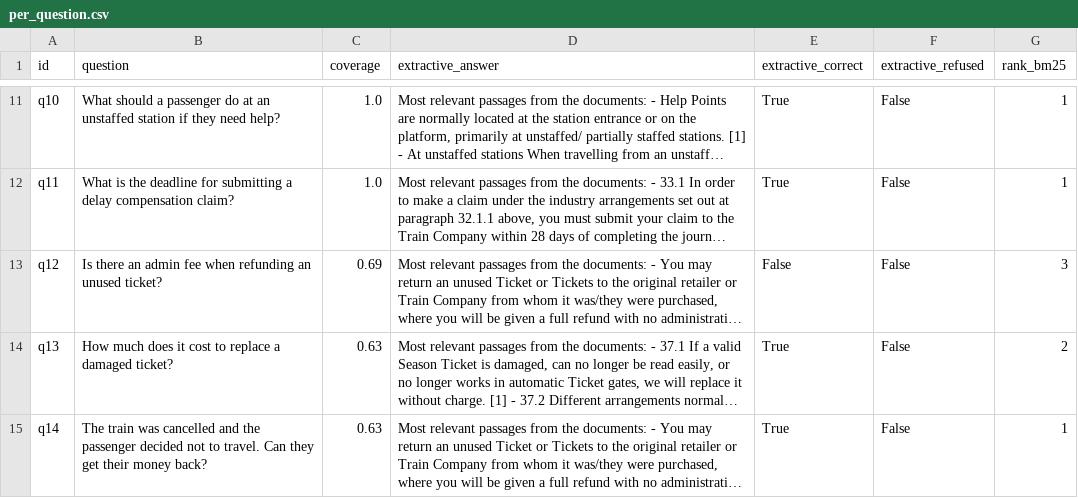
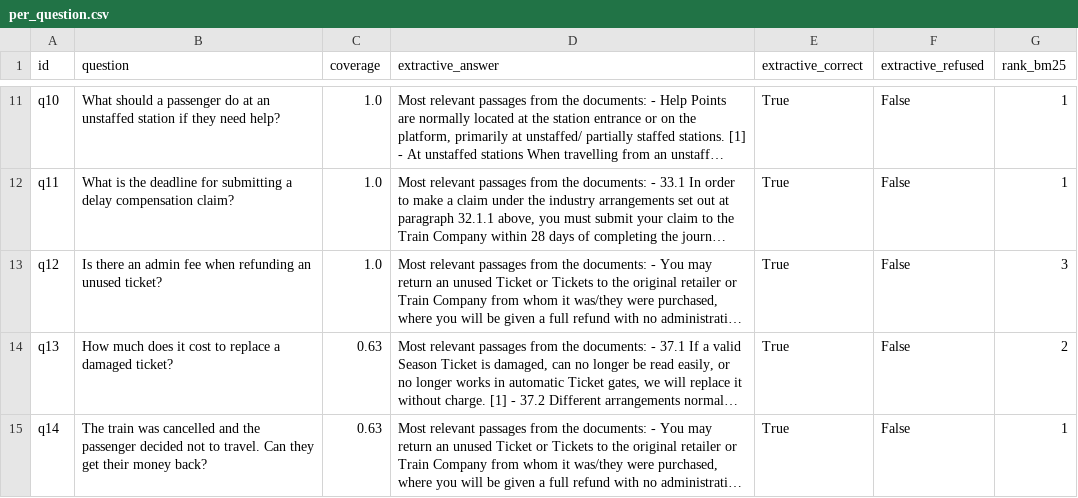
Before and after one commit to pulemoliserr/thameslink-on-premise-chatbot, a CSV file: eval/results/per_question.csv, drawn as a sheet; only a part is shown, gaps mark what is left out; long unchanged cells end in …; the diff names each change by its address in the sheet, - before the commit and + after, or states it on an @@ line.

```diff
--- a/eval/results/per_question.csv
+++ b/eval/results/per_question.csv
-C13 (coverage): 0.69
+C13 (coverage): 1.0
-E13 (extractive_correct): False
+E13 (extractive_correct): True
```
Also changed, not shown: 34 other files.
